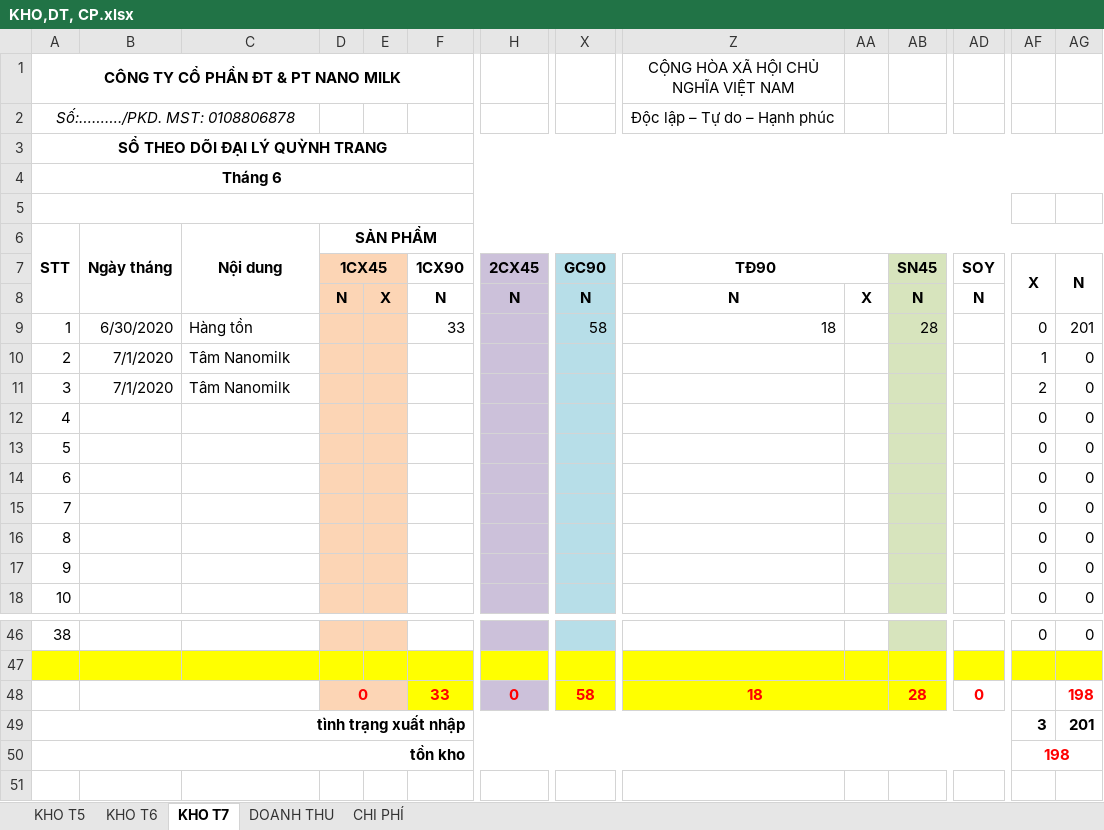
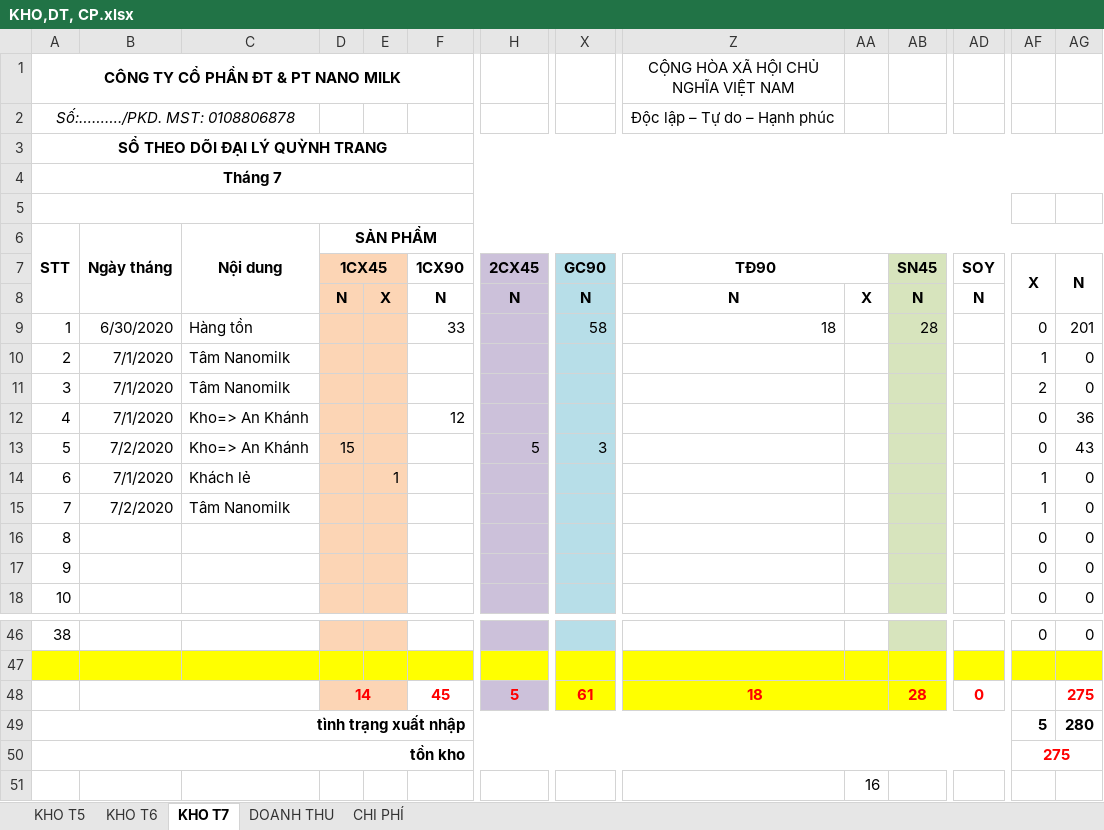
Before and after one commit to lexusna98/HangWorkspace, an Excel workbook: KẾ TOÁN - THÁI HẰNG/QUỲNH TRANG/KHO,DT, CP.xlsx, sheet KHO T7, drawn as a sheet; only a part is shown, gaps mark what is left out; values as stored, in another font and other column widths than the file's, no borders; removed rows and columns are numbered as before the commit, all else as after; rows hold the shown columns only; the diff names each change by its address in the sheet, - before the commit and + after, or states it on an @@ line.

```diff
--- a/KẾ TOÁN - THÁI HẰNG/QUỲNH TRANG/KHO,DT, CP.xlsx (sheet KHO T7)
+++ b/KẾ TOÁN - THÁI HẰNG/QUỲNH TRANG/KHO,DT, CP.xlsx (sheet KHO T7)
@@ column A renumbered in row 4 @@
-row 12: 4 |  |  |  |  |  |  |  |  |  |  |  | 0 | 0
-row 13: 5 |  |  |  |  |  |  |  |  |  |  |  | 0 | 0
-row 14: 6 |  |  |  |  |  |  |  |  |  |  |  | 0 | 0
-row 15: 7 |  |  |  |  |  |  |  |  |  |  |  | 0 | 0
+row 12: 4 | 7/1/2020 | Kho=> An Khánh |  |  | 12 |  |  |  |  |  |  | 0 | 36
+row 13: 5 | 7/2/2020 | Kho=> An Khánh | 15 |  |  | 5 | 3 |  |  |  |  | 0 | 43
+row 14: 6 | 7/1/2020 | Khách lẻ |  | 1 |  |  |  |  |  |  |  | 1 | 0
+row 15: 7 | 7/2/2020 | Tâm Nanomilk |  |  |  |  |  |  |  |  |  | 1 | 0
-row 48:  |  |  | 0 |  | 33 | 0 | 58 | 18 |  | 28 | 0 |  | 198
-row 49: tình trạng xuất nhập |  |  |  |  |  |  |  |  |  |  |  | 3 | 201
+row 48:  |  |  | 14 |  | 45 | 5 | 61 | 18 |  | 28 | 0 |  | 275
+row 49: tình trạng xuất nhập |  |  |  |  |  |  |  |  |  |  |  | 5 | 280
-AF50: 198
+AF50: 275
+row 51:  |  |  |  |  |  |  |  |  | 16
```
Also changed, not shown: sheet KHO T6, KẾ TOÁN - THÁI HẰNG/KHO KÍN.xlsx, KẾ TOÁN - THÁI HẰNG/KHO MỞ.xlsx, 3 other files.
